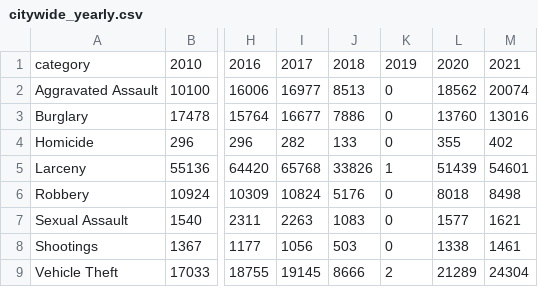
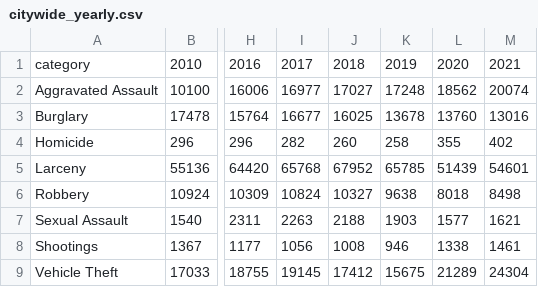
Before and after one commit to abcotvdata/safetytracker_losangeles, a CSV file: data/output/yearly/citywide_yearly.csv, drawn as a sheet; only a part is shown, gaps mark what is left out; the diff names each change by its address in the sheet, - before the commit and + after, or states it on an @@ line.

Commit message:
New crime data collected

```diff
--- a/data/output/yearly/citywide_yearly.csv
+++ b/data/output/yearly/citywide_yearly.csv
-J2: 8513
+J2: 17027
-K2: 0
+K2: 17248
-J3: 7886
+J3: 16025
-K3: 0
+K3: 13678
-J4: 133
+J4: 260
-K4: 0
+K4: 258
-J5: 33826
+J5: 67952
-K5: 1
+K5: 65785
-J6: 5176
+J6: 10327
-K6: 0
+K6: 9638
-J7: 1083
+J7: 2188
-K7: 0
+K7: 1903
-J8: 503
+J8: 1008
-K8: 0
+K8: 946
-J9: 8666
+J9: 17412
-K9: 2
+K9: 15675
```
Also changed, not shown: 34 other files.
